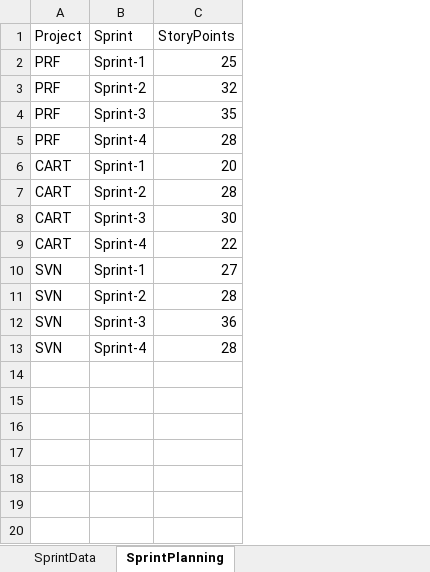
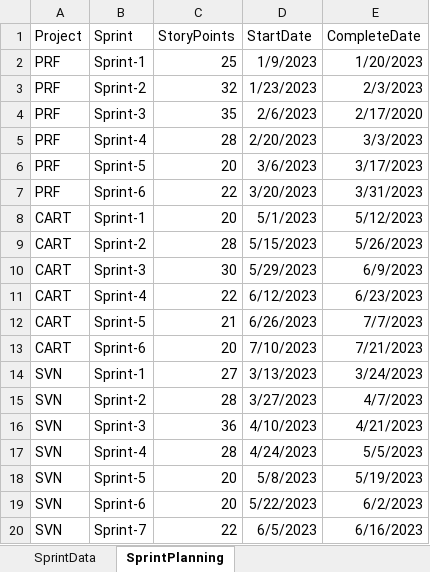
Before and after one commit to abhinavgupta96/SRSProject4, an Excel workbook: api/static/ProjectManagement.xlsx, sheet SprintPlanning, drawn as a sheet; values as stored, in another font and other column widths than the file's, no borders; the diff names each change by its address in the sheet, - before the commit and + after, or states it on an @@ line.

```diff
--- a/api/static/ProjectManagement.xlsx (sheet SprintPlanning)
+++ b/api/static/ProjectManagement.xlsx (sheet SprintPlanning)
+column D (StartDate), rows 2-5: 1/9/2023 | 1/23/2023 | 2/6/2023 | 2/20/2023; rows 8-11: 5/1/2023 | 5/15/2023 | 5/29/2023 | 6/12/2023; rows 14-17: 3/13/2023 | 3/27/2023 | 4/10/2023 | 4/24/2023
+column E (CompleteDate), rows 2-5: 1/20/2023 | 2/3/2023 | 2/17/2020 | 3/3/2023; rows 8-11: 5/12/2023 | 5/26/2023 | 6/9/2023 | 6/23/2023; rows 14-17: 3/24/2023 | 4/7/2023 | 4/21/2023 | 5/5/2023
+row 6: PRF | Sprint-5 | 20 | 3/6/2023 | 3/17/2023
+row 7: PRF | Sprint-6 | 22 | 3/20/2023 | 3/31/2023
+row 12: CART | Sprint-5 | 21 | 6/26/2023 | 7/7/2023
+row 13: CART | Sprint-6 | 20 | 7/10/2023 | 7/21/2023
+row 18: SVN | Sprint-5 | 20 | 5/8/2023 | 5/19/2023
+row 19: SVN | Sprint-6 | 20 | 5/22/2023 | 6/2/2023
+row 20: SVN | Sprint-7 | 22 | 6/5/2023 | 6/16/2023
```
Also changed, not shown: sheet SprintData, 4 other files.
